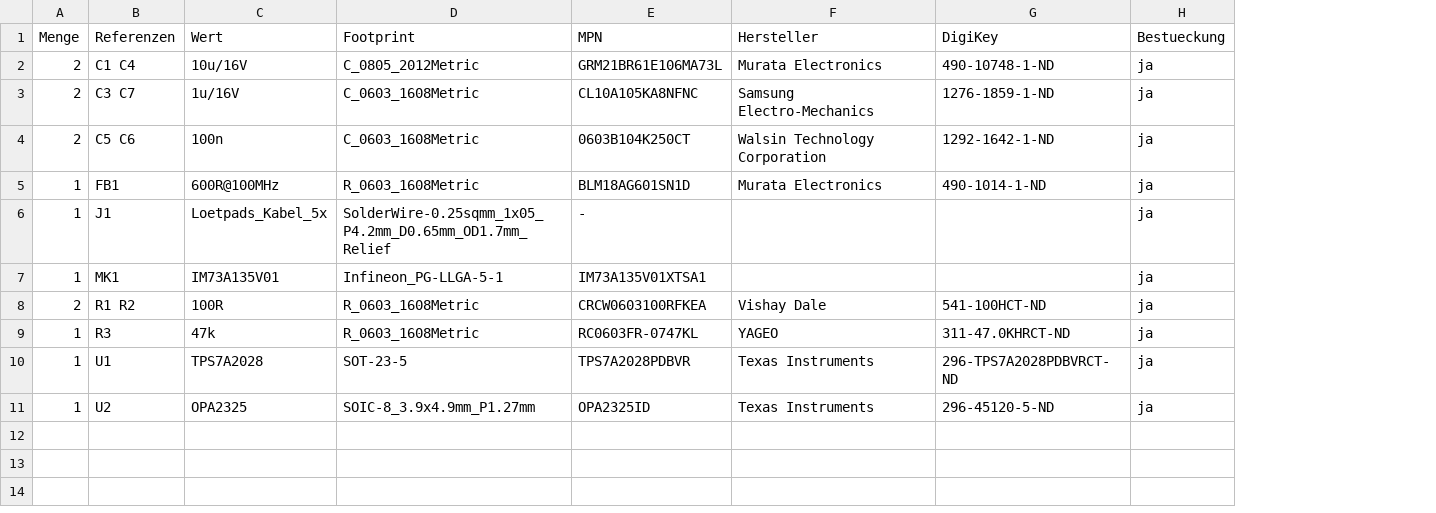
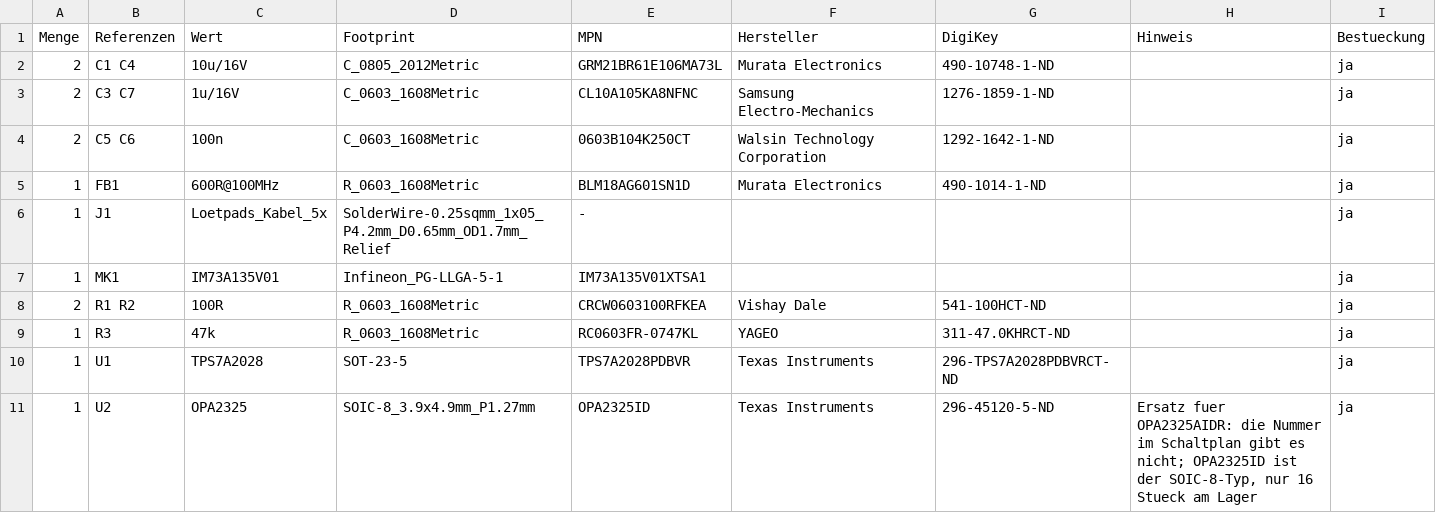
Before and after one commit to HasiKe/Exhaust-Mic, a CSV file: output/bom-mic-head.csv, drawn as a sheet; the diff names each change by its address in the sheet, - before the commit and + after, or states it on an @@ line.

```diff
--- a/output/bom-mic-head.csv
+++ b/output/bom-mic-head.csv
+column H (Hinweis), row 11: Ersatz fuer OPA2325AIDR: die Nummer im Schaltplan gibt es nicht; OPA2325ID ist der SOIC-8-Typ, nur 16 Stueck am Lager
```
Also changed, not shown: output/beschaffung-digikey.csv, output/bom-mainboard.csv, 21 other files.
